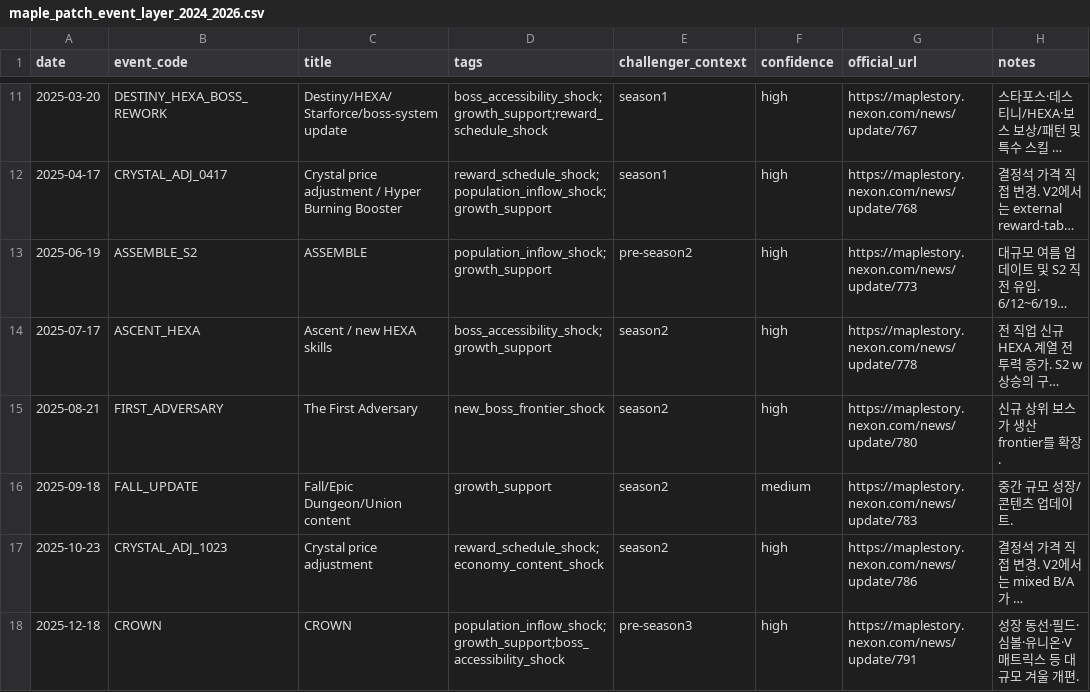
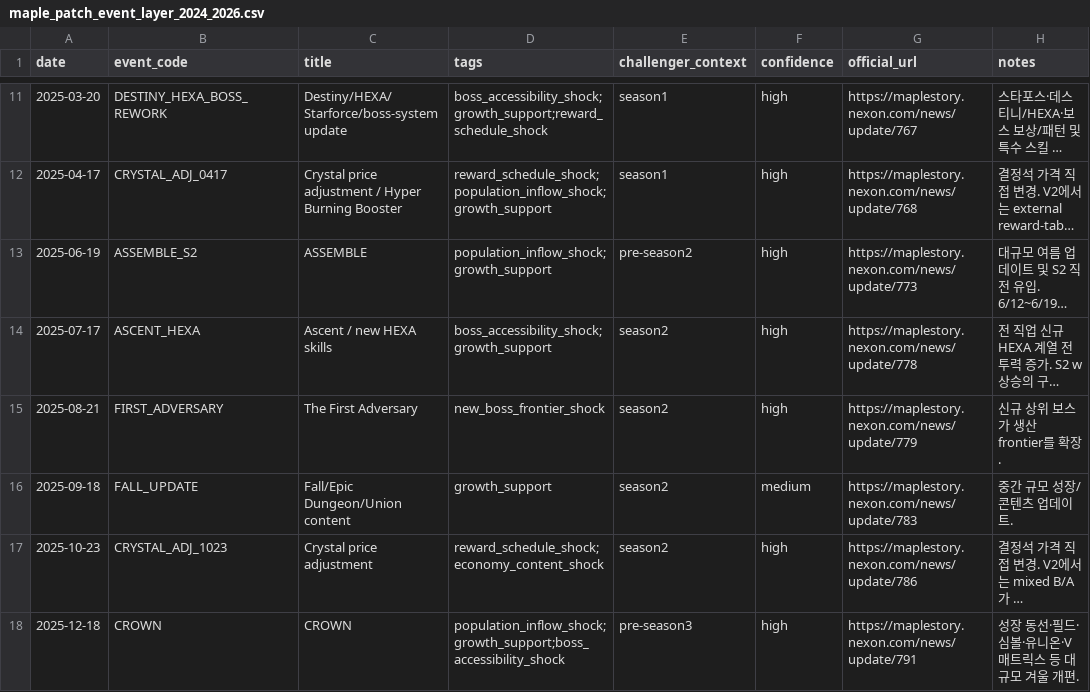
Before and after one commit to chaemin333-max/jabdongsani, a CSV file: Maple/data/maple_patch_event_layer_2024_2026.csv, drawn as a sheet; only a part is shown, gaps mark what is left out; long unchanged cells end in …; the diff names each change by its address in the sheet, - before the commit and + after, or states it on an @@ line.

```diff
--- a/Maple/data/maple_patch_event_layer_2024_2026.csv
+++ b/Maple/data/maple_patch_event_layer_2024_2026.csv
-G15 (official_url): https://maplestory.nexon.com/news/update/780
+G15 (official_url): https://maplestory.nexon.com/news/update/779
```
Also changed, not shown: 27 other files.
